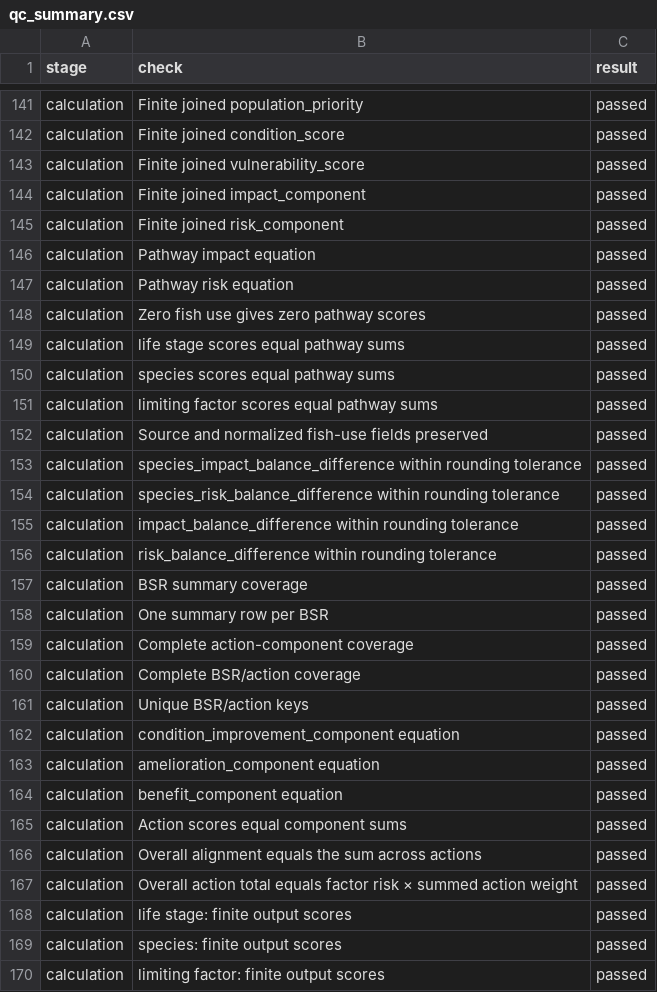
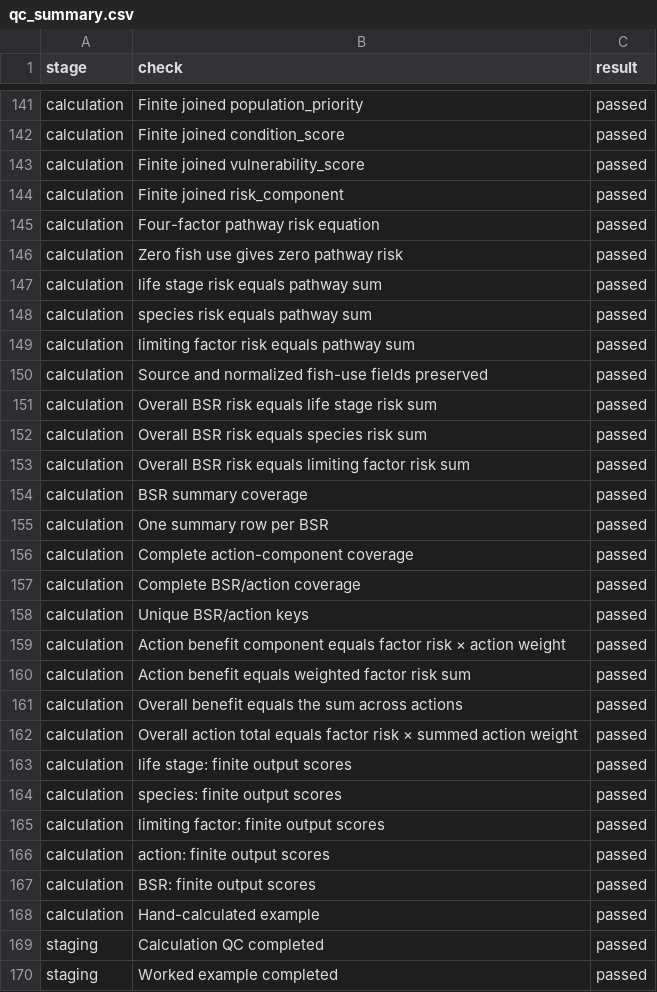
Before and after one commit to atdunwoody/atlas_lvl1-2_scoring_webapp, a CSV file: data/outputs/QC/qc_summary.csv, drawn as a sheet; only a part is shown, gaps mark what is left out; the shorter side is filled out with more unchanged rows.

```diff
--- a/data/outputs/QC/qc_summary.csv
+++ b/data/outputs/QC/qc_summary.csv
@@ -143,15 +143,12 @@ calculation,Finite joined condition_score,passed
 calculation,Finite joined vulnerability_score,passed
-calculation,Finite joined impact_component,passed
 calculation,Finite joined risk_component,passed
-calculation,Pathway impact equation,passed
-calculation,Pathway risk equation,passed
-calculation,Zero fish use gives zero pathway scores,passed
-calculation,life stage scores equal pathway sums,passed
-calculation,species scores equal pathway sums,passed
-calculation,limiting factor scores equal pathway sums,passed
+calculation,Four-factor pathway risk equation,passed
+calculation,Zero fish use gives zero pathway risk,passed
+calculation,life stage risk equals pathway sum,passed
+calculation,species risk equals pathway sum,passed
+calculation,limiting factor risk equals pathway sum,passed
 calculation,Source and normalized fish-use fields preserved,passed
-calculation,species_impact_balance_difference within rounding tolerance,passed
-calculation,species_risk_balance_difference within rounding tolerance,passed
-calculation,impact_balance_difference within rounding tolerance,passed
-calculation,risk_balance_difference within rounding tolerance,passed
+calculation,Overall BSR risk equals life stage risk sum,passed
+calculation,Overall BSR risk equals species risk sum,passed
+calculation,Overall BSR risk equals limiting factor risk sum,passed
 calculation,BSR summary coverage,passed
@@ -161,7 +158,5 @@ calculation,Complete BSR/action coverage,passed
 calculation,Unique BSR/action keys,passed
-calculation,condition_improvement_component equation,passed
-calculation,amelioration_component equation,passed
-calculation,benefit_component equation,passed
-calculation,Action scores equal component sums,passed
-calculation,Overall alignment equals the sum across actions,passed
+calculation,Action benefit component equals factor risk × action weight,passed
+calculation,Action benefit equals weighted factor risk sum,passed
+calculation,Overall benefit equals the sum across actions,passed
 calculation,Overall action total equals factor risk × summed action weight,passed
```
Also changed, not shown: data/outputs/QC/life_stage_fish_use_normalization.csv, data/outputs/QC/score_field_definitions.csv, 12 other files.
